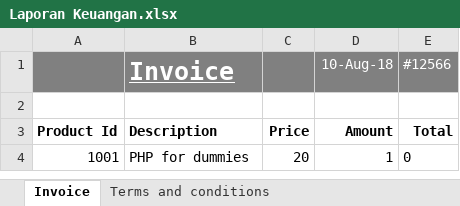
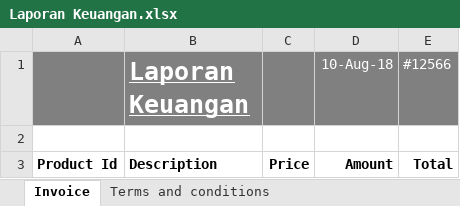
Before and after one commit to apps-selusin/lapkeu, an Excel workbook: Laporan Keuangan.xlsx, sheet Invoice, drawn as a sheet; only a part is shown; the shorter side is filled out with more unchanged rows; values as stored, in another font and other column widths than the file's, no borders; charts and pictures not drawn; the diff names each change by its address in the sheet, - before the commit and + after, or states it on an @@ line.

```diff
--- a/Laporan Keuangan.xlsx (sheet Invoice)
+++ b/Laporan Keuangan.xlsx (sheet Invoice)
-B1: Invoice
+B1: Laporan Keuangan
```
Also changed, not shown: 2 other files.
